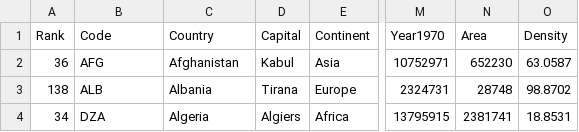
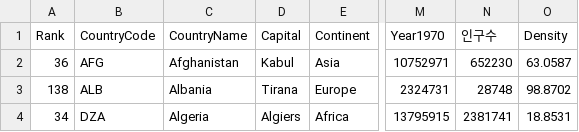
Before and after one commit to kimkeunmin-cell/-, a CSV file: world_population.csv, drawn as a sheet; only a part is shown, gaps mark what is left out; the diff names each change by its address in the sheet, - before the commit and + after, or states it on an @@ line.

Commit message:
Add files via upload

```diff
--- a/world_population.csv
+++ b/world_population.csv
-B1: Code
+B1: CountryCode
-C1: Country
+C1: CountryName
-N1: Area
+N1: 인구수
```
